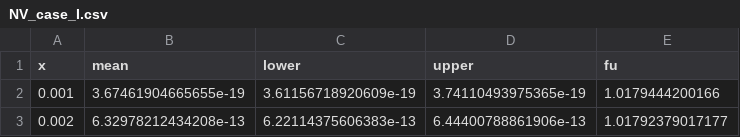
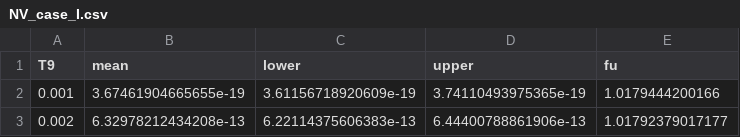
Before and after one commit to RafaelSdeSouza/Bayesian_Nuclear, a CSV file: Scripts_R/He3dp/Real_data/NV_case_I.csv, drawn as a sheet; only a part is shown.

Commit message:
Update NV_case_I.csv

```diff
--- a/Scripts_R/He3dp/Real_data/NV_case_I.csv
+++ b/Scripts_R/He3dp/Real_data/NV_case_I.csv
@@ -1,2 +1,2 @@
-"x","mean","lower","upper","fu"
+"T9","mean","lower","upper","fu"
 0.001,3.67461904665655e-19,3.61156718920609e-19,3.74110493975365e-19,1.0179444200166
```
